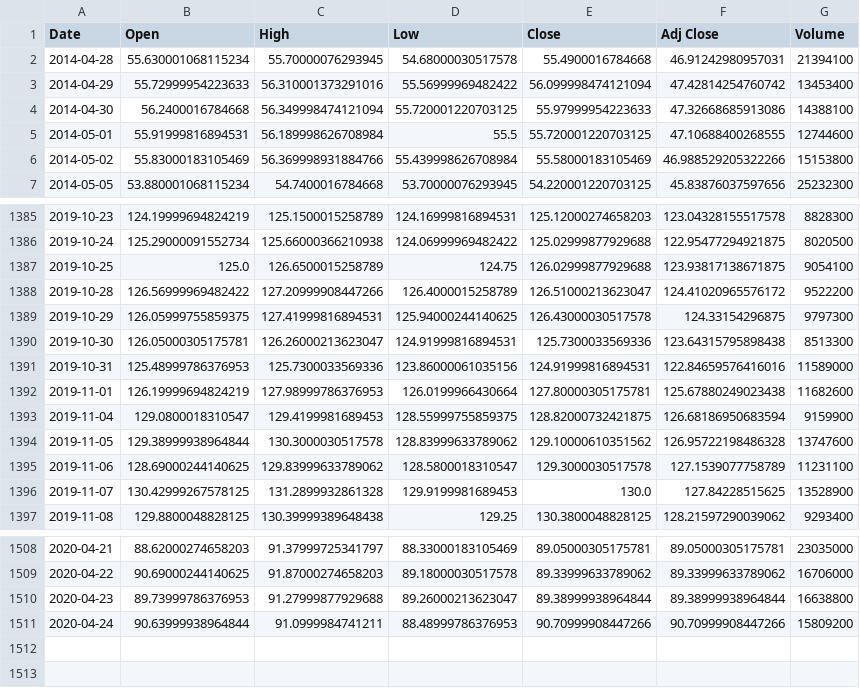
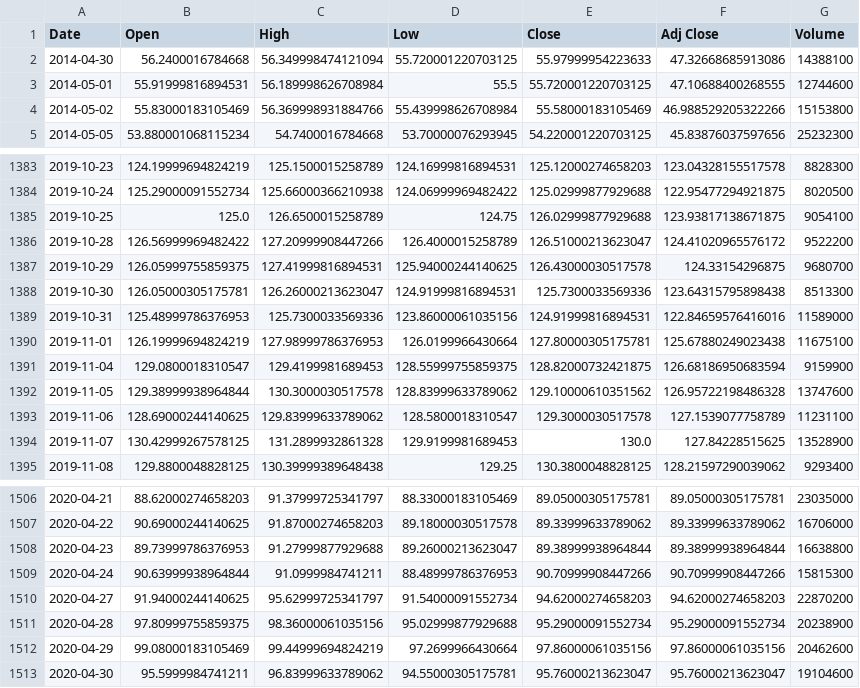
Before and after one commit to DraconioSchiffer/Stonks, a CSV file: data/JPM.csv, drawn as a sheet; only a part is shown, gaps mark what is left out.

```diff
--- a/data/JPM.csv
+++ b/data/JPM.csv
@@ -1,4 +1,2 @@
 Date,Open,High,Low,Close,Adj Close,Volume
-2014-04-28,55.630001068115234,55.70000076293945,54.68000030517578,55.4900016784668,46.91242980957031,21394100
-2014-04-29,55.72999954223633,56.310001373291016,55.56999969482422,56.099998474121094,47.42814254760742,13453400
 2014-04-30,56.2400016784668,56.349998474121094,55.720001220703125,55.97999954223633,47.32668685913086,14388100
@@ -1388,6 +1386,6 @@ Date,Open,High,Low,Close,Adj Close,Volume
 2019-10-28,126.56999969482422,127.20999908447266,126.4000015258789,126.51000213623047,124.41020965576172,9522200
-2019-10-29,126.05999755859375,127.41999816894531,125.94000244140625,126.43000030517578,124.33154296875,9797300
+2019-10-29,126.05999755859375,127.41999816894531,125.94000244140625,126.43000030517578,124.33154296875,9680700
 2019-10-30,126.05000305175781,126.26000213623047,124.91999816894531,125.7300033569336,123.64315795898438,8513300
 2019-10-31,125.48999786376953,125.7300033569336,123.86000061035156,124.91999816894531,122.84659576416016,11589000
-2019-11-01,126.19999694824219,127.98999786376953,126.0199966430664,127.80000305175781,125.67880249023438,11682600
+2019-11-01,126.19999694824219,127.98999786376953,126.0199966430664,127.80000305175781,125.67880249023438,11675100
 2019-11-04,129.0800018310547,129.4199981689453,128.55999755859375,128.82000732421875,126.68186950683594,9159900
@@ -1510,2 +1508,6 @@ Date,Open,High,Low,Close,Adj Close,Volume
 2020-04-23,89.73999786376953,91.27999877929688,89.26000213623047,89.38999938964844,89.38999938964844,16638800
-2020-04-24,90.63999938964844,91.0999984741211,88.48999786376953,90.70999908447266,90.70999908447266,15809200
+2020-04-24,90.63999938964844,91.0999984741211,88.48999786376953,90.70999908447266,90.70999908447266,15815300
+2020-04-27,91.94000244140625,95.62999725341797,91.54000091552734,94.62000274658203,94.62000274658203,22870200
+2020-04-28,97.80999755859375,98.36000061035156,95.02999877929688,95.29000091552734,95.29000091552734,20238900
+2020-04-29,99.08000183105469,99.44999694824219,97.2699966430664,97.86000061035156,97.86000061035156,20462600
+2020-04-30,95.5999984741211,96.83999633789062,94.55000305175781,95.76000213623047,95.76000213623047,19104600
```
Also changed, not shown: data/AAPL.csv, data/GM.csv, 7 other files.
